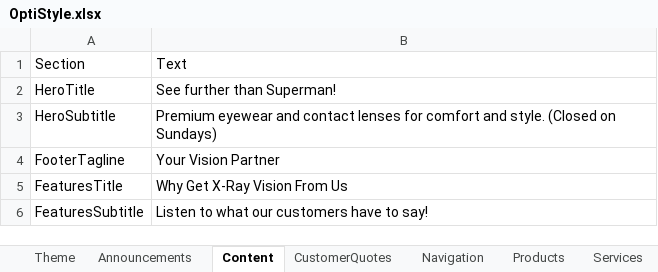
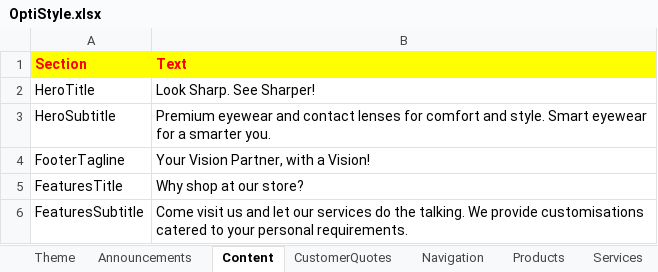
Before and after one commit to geneboo/GBnfo, an Excel workbook: OptiStyle.xlsx, sheet Content, drawn as a sheet; values as stored, in another font and other column widths than the file's, no borders; the diff names each change by its address in the sheet, - before the commit and + after, or states it on an @@ line.

```diff
--- a/OptiStyle.xlsx (sheet Content)
+++ b/OptiStyle.xlsx (sheet Content)
@@ A1:B1 fill: none → #FFFF00, bold: off → on, text colour: black → #FF0000 @@
-B2 (Text): See further than Superman!
+B2 (Text): Look Sharp. See Sharper!
-B3 (Text): …and style. (Closed on Sundays)
+B3 (Text): …and style. Smart eyewear for a smarter you.
-B4 (Text): Your Vision Partner
+B4 (Text): Your Vision Partner, with a Vision!
-B5 (Text): Why Get X-Ray Vision From Us
+B5 (Text): Why shop at our store?
-B6 (Text): Listen to what our customers have to say!
+B6 (Text): Come visit us and let our services do the talking. We provide customisations catered to your personal requirements.
```
Also changed, not shown: sheet Theme, sheet Products, sheet Services, sheet Announcements, sheet Contact, sheet Navigation, 1 more sheet, 16 other files.
